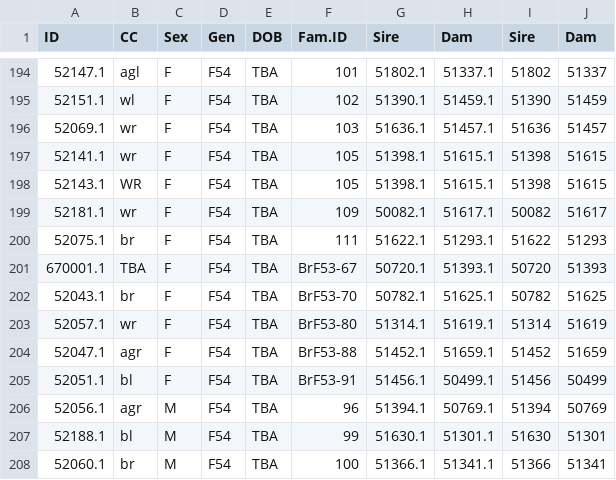
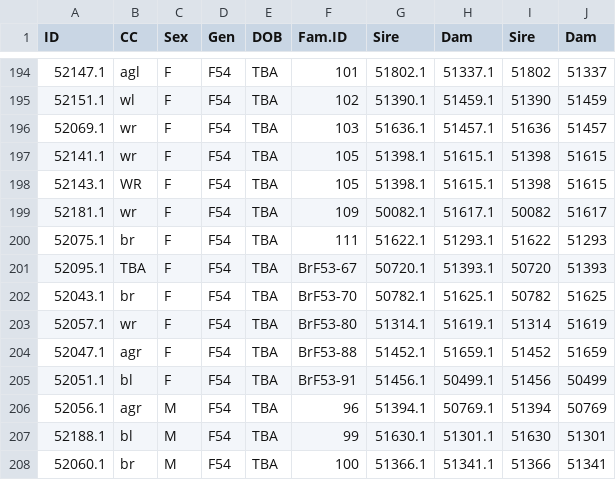
Before and after one commit to ngon/LgSm-DataProcessing, a CSV file: pedigree/AI Line Info_54.csv, drawn as a sheet; only a part is shown, gaps mark what is left out.

```diff
--- a/pedigree/AI Line Info_54.csv
+++ b/pedigree/AI Line Info_54.csv
@@ -200,3 +200,3 @@ ID,CC,Sex,Gen,DOB,Fam.ID,Sire,Dam,Sire,Dam,,,
 52075.1,br,F,F54,TBA,111,51622.1,51293.1,51622,51293,,,
-670001.1,TBA,F,F54,TBA,BrF53-67,50720.1,51393.1,50720,51393,,,
+52095.1,TBA,F,F54,TBA,BrF53-67,50720.1,51393.1,50720,51393,,,
 52043.1,br,F,F54,TBA,BrF53-70,50782.1,51625.1,50782,51625,,,
```
Also changed, not shown: 5 other files.
